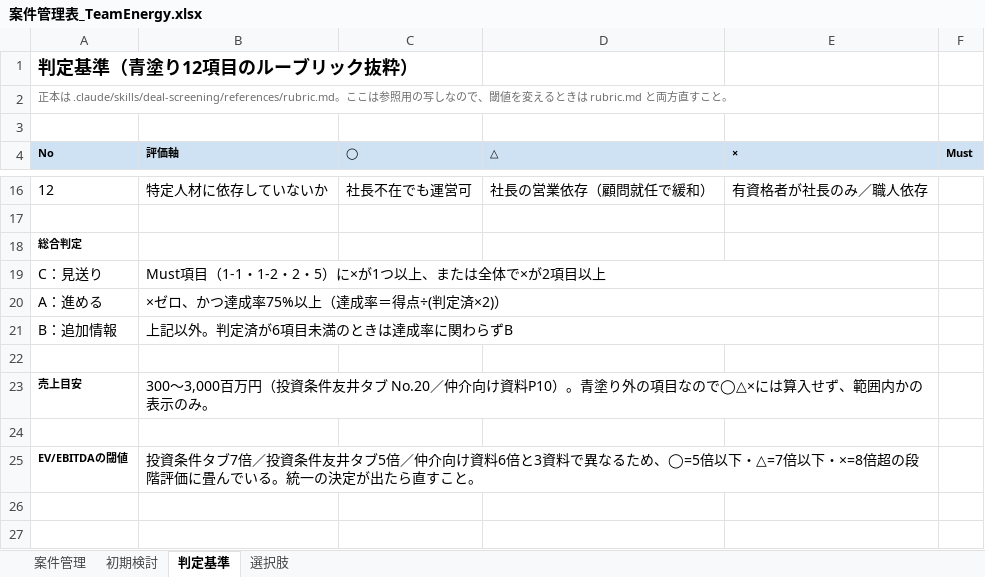
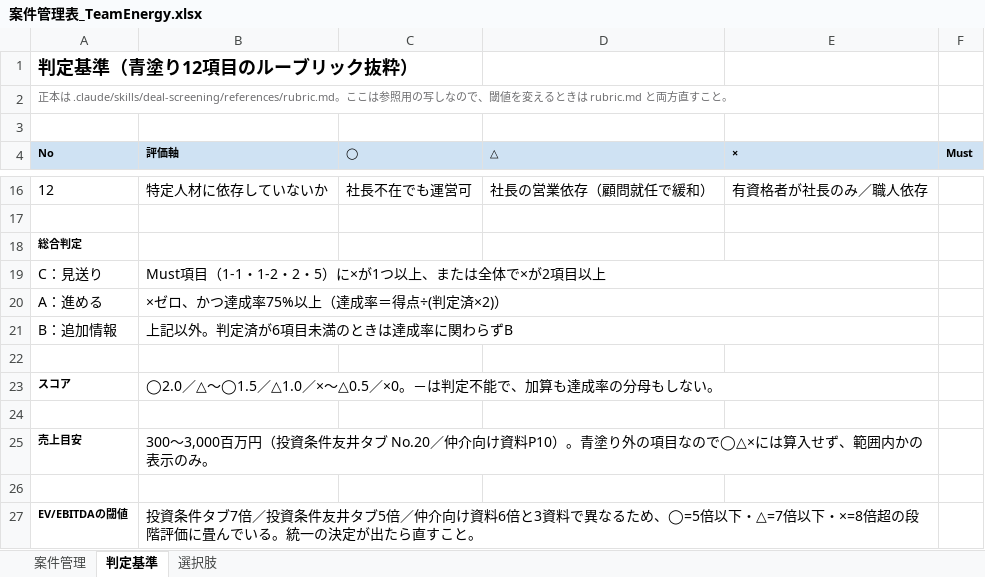
Before and after one commit to ttomoi-afk/desktop-tutorial, an Excel workbook: out/案件管理表_TeamEnergy.xlsx, sheet 判定基準, drawn as a sheet; only a part is shown, gaps mark what is left out; values as stored, in another font and other column widths than the file's, no borders; the diff names each change by its address in the sheet, - before the commit and + after, or states it on an @@ line.

```diff
--- a/out/案件管理表_TeamEnergy.xlsx (sheet 判定基準)
+++ b/out/案件管理表_TeamEnergy.xlsx (sheet 判定基準)
-sheet tab: 初期検討
+row 23: スコア | ◯2.0／△〜◯1.5／△1.0／×〜△0.5／×0。－は判定不能で、加算も達成率の分母もしない。
+row 24: (empty)
```
Also changed, not shown: sheet 案件管理, hidden cells, 2 other files.
